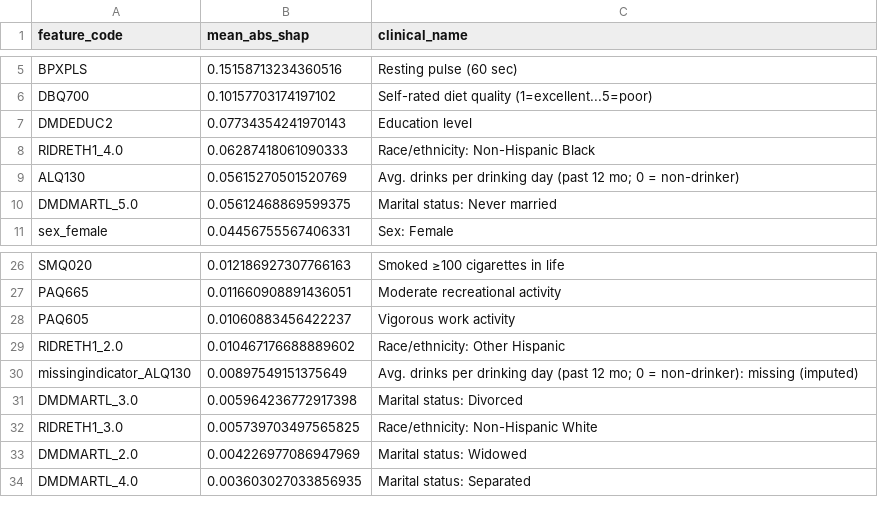
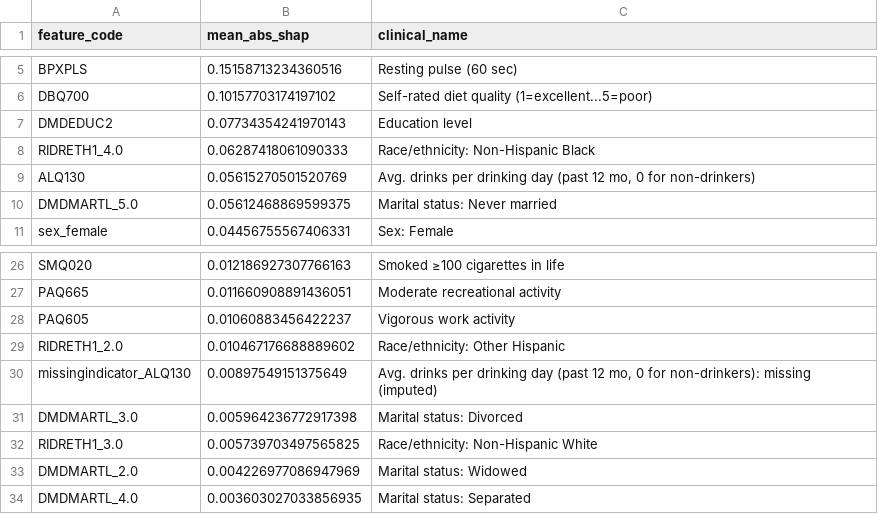
Before and after one commit to AliiReezaa/nhanes-metals-mets-ml, a CSV file: 04_Results_Tables/shap_importance.csv, drawn as a sheet; only a part is shown, gaps mark what is left out.

```diff
--- a/04_Results_Tables/shap_importance.csv
+++ b/04_Results_Tables/shap_importance.csv
@@ -8,3 +8,3 @@ DMDEDUC2,0.07734354241970143,Education level
 RIDRETH1_4.0,0.06287418061090333,Race/ethnicity: Non-Hispanic Black
-ALQ130,0.05615270501520769,Avg. drinks per drinking day (past 12 mo; 0 = non-drinker)
+ALQ130,0.05615270501520769,"Avg. drinks per drinking day (past 12 mo, 0 for non-drinkers)"
 DMDMARTL_5.0,0.05612468869599375,Marital status: Never married
@@ -29,3 +29,3 @@ PAQ605,0.01060883456422237,Vigorous work activity
 RIDRETH1_2.0,0.010467176688889602,Race/ethnicity: Other Hispanic
-missingindicator_ALQ130,0.00897549151375649,Avg. drinks per drinking day (past 12 mo; 0 = non-drinker): missing (imputed)
+missingindicator_ALQ130,0.00897549151375649,"Avg. drinks per drinking day (past 12 mo, 0 for non-drinkers): missing (imputed)"
 DMDMARTL_3.0,0.005964236772917398,Marital status: Divorced
```
Also changed, not shown: 00_MANIFEST.csv, 04_Results_Tables/permutation_importance.csv, 40 other files.
